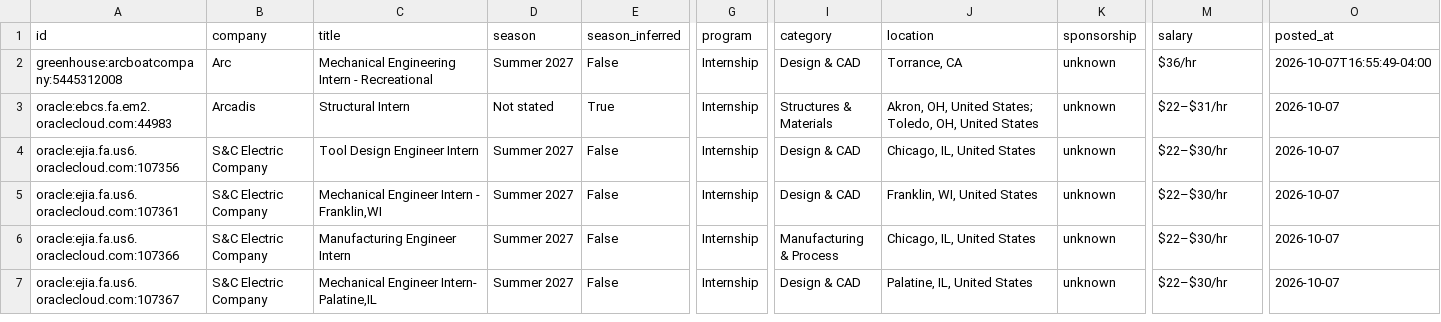
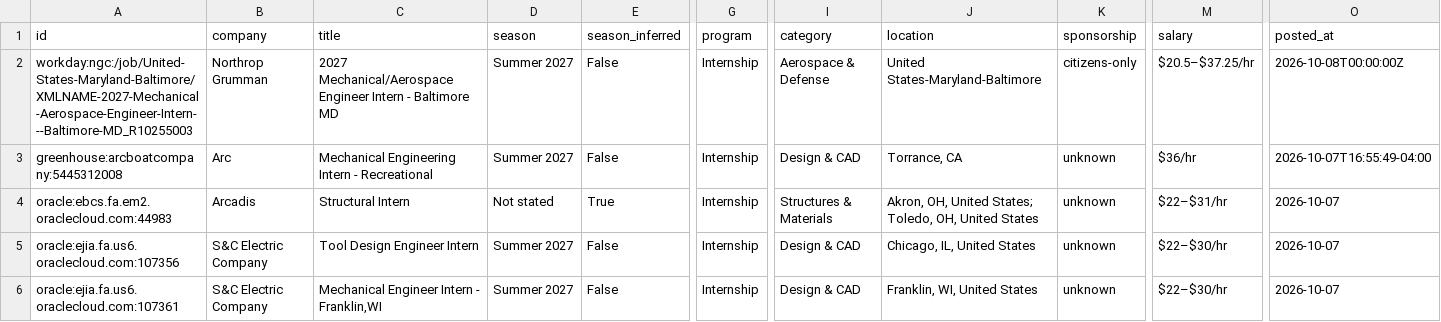
Before and after one commit to Tracker05/mechanical-engineering-internships, a CSV file: data/internships.csv, drawn as a sheet; only a part is shown, gaps mark what is left out; the shorter side is filled out with more unchanged rows; rows hold the shown columns only; the diff names each change by its address in the sheet, - before the commit and + after, or states it on an @@ line.

```diff
--- a/data/internships.csv
+++ b/data/internships.csv
+row 2: workday:ngc:/job/United-States-Maryland-Baltimore/XMLNAME-2027-Mechanical-Aerospace-Engineer-Intern---Baltimore-MD_R10255003 | Northrop Grumman | 2027 Mechanical/Aerospace Engineer Intern - Baltimore MD | Summer 2027 | False | Internship | Aerospace & Defense | United States-Maryland-Baltimore | citizens-only | $20.5–$37.25/hr | 2026-10-08T00:00:00Z
```
Also changed, not shown: docs/internships.csv, 14 other files.
